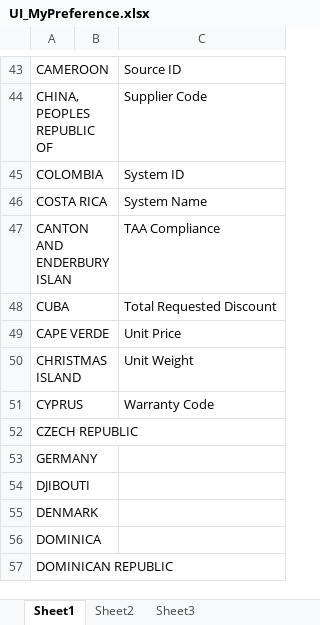
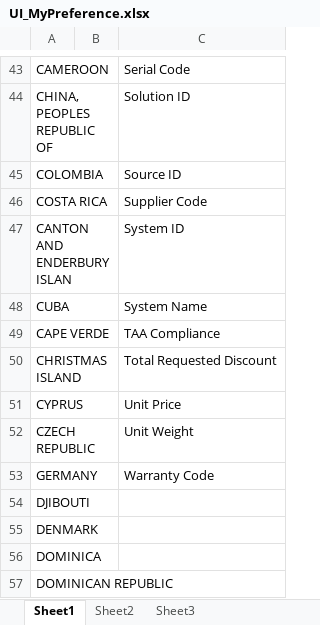
Before and after one commit to TaoismLEE/NGQ, an Excel workbook: data/UI_MyPreference.xlsx, sheet Sheet1, drawn as a sheet; only a part is shown, gaps mark what is left out; values as stored, in another font and other column widths than the file's, no borders; the diff covers the shown part only; the diff names each change by its address in the sheet, - before the commit and + after, or states it on an @@ line.

```diff
--- a/data/UI_MyPreference.xlsx (sheet Sheet1)
+++ b/data/UI_MyPreference.xlsx (sheet Sheet1)
-C43: Source ID
+C43: Serial Code
-C44: Supplier Code
+C44: Solution ID
-C45: System ID
+C45: Source ID
-C46: System Name
+C46: Supplier Code
-C47: TAA Compliance
+C47: System ID
-C48: Total Requested Discount
+C48: System Name
-C49: Unit Price
+C49: TAA Compliance
-C50: Unit Weight
+C50: Total Requested Discount
-C51: Warranty Code
+C51: Unit Price
-C52: (empty)
+C52: Unit Weight
-C53: (empty)
+C53: Warranty Code
```
Also changed, not shown: 28 edited cells elsewhere in this sheet.
